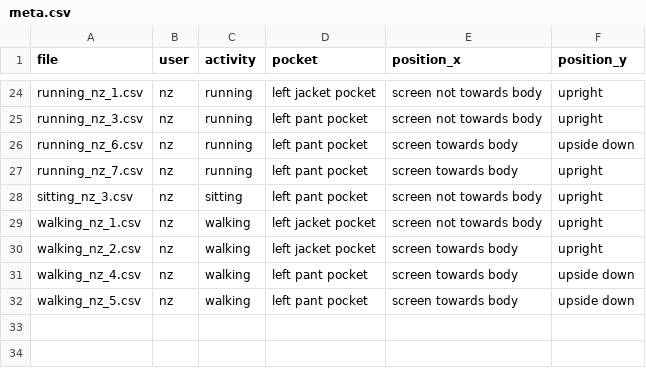
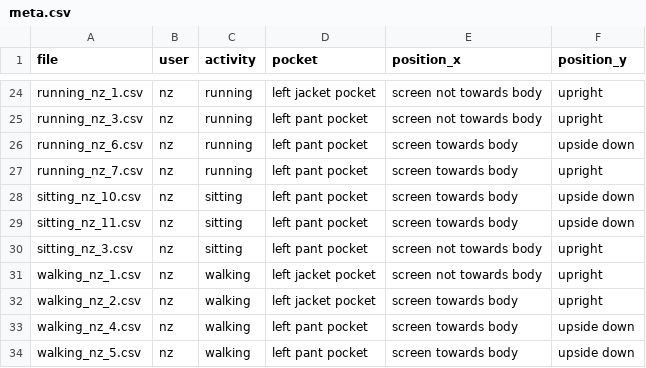
Before and after one commit to tez4/fhnw-ds-cdl1, a CSV file: data/meta.csv, drawn as a sheet; only a part is shown, gaps mark what is left out; the diff names each change by its address in the sheet, - before the commit and + after, or states it on an @@ line.

```diff
--- a/data/meta.csv
+++ b/data/meta.csv
+row 28: sitting_nz_10.csv | nz | sitting | left pant pocket | screen towards body | upside down
+row 29: sitting_nz_11.csv | nz | sitting | left pant pocket | screen towards body | upside down
```
Also changed, not shown: 1 other file.
